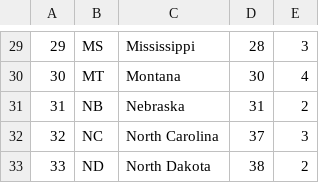
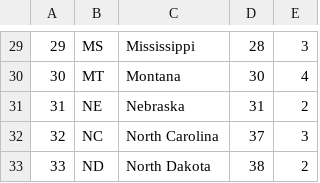
Before and after one commit to fbi-cde/crime-data-api, a CSV file: dba/create_new/data/state_lk.csv, drawn as a sheet; only a part is shown, gaps mark what is left out.

Commit message:
Updated Nebraska abbrev from NB to NE

```diff
--- a/dba/create_new/data/state_lk.csv
+++ b/dba/create_new/data/state_lk.csv
@@ -30,3 +30,3 @@
 30,MT,Montana,30,4
-31,NB,Nebraska,31,2
+31,NE,Nebraska,31,2
 32,NC,North Carolina,37,3
```
